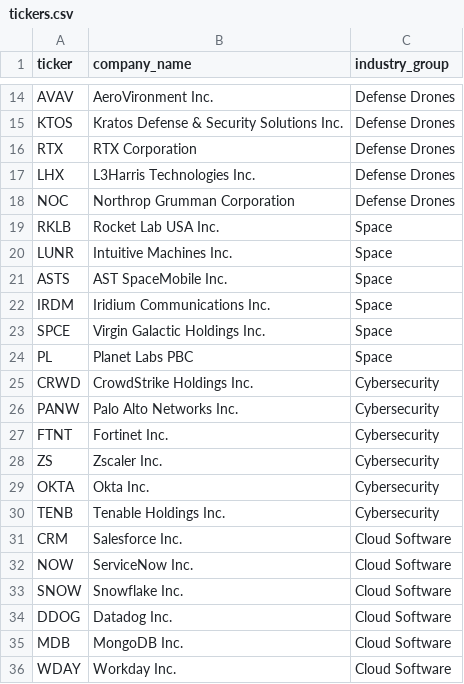
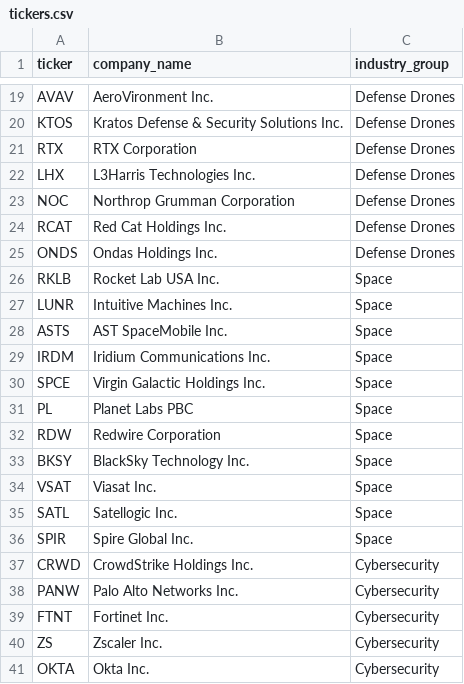
Before and after one commit to Dokal5/market-regime-monitor, a CSV file: tickers.csv, drawn as a sheet; only a part is shown, gaps mark what is left out; the shorter side is filled out with more unchanged rows; the diff covers the shown part only; the diff names each change by its address in the sheet, - before the commit and + after, or states it on an @@ line.

```diff
--- a/tickers.csv
+++ b/tickers.csv
+row 24: RCAT | Red Cat Holdings Inc. | Defense Drones
+row 25: ONDS | Ondas Holdings Inc. | Defense Drones
+row 32: RDW | Redwire Corporation | Space
+row 33: BKSY | BlackSky Technology Inc. | Space
+row 34: VSAT | Viasat Inc. | Space
+row 35: SATL | Satellogic Inc. | Space
+row 36: SPIR | Spire Global Inc. | Space
```
Also changed, not shown: 17 added rows and 6 edited cells elsewhere in this file, outputs/history/2026-05-06/industry_momentum.csv, outputs/history/2026-05-06/ticker_momentum.csv, 4 other files.
